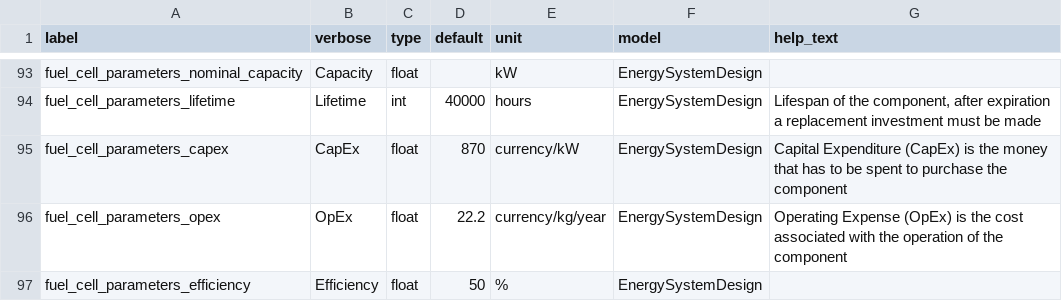
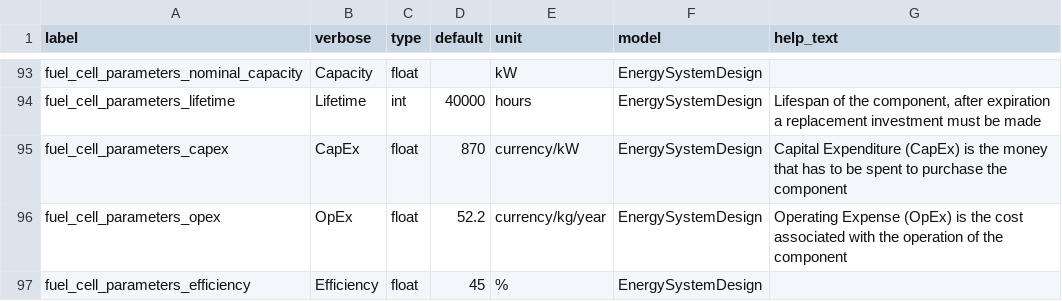
Before and after one commit to rl-institut/offgridplanner-thailand, a CSV file: offgridplanner/static/data/form_parameters.csv, drawn as a sheet; only a part is shown, gaps mark what is left out.

```diff
--- a/offgridplanner/static/data/form_parameters.csv
+++ b/offgridplanner/static/data/form_parameters.csv
@@ -95,3 +95,3 @@ fuel_cell_parameters_lifetime,Lifetime,int,40000,hours,EnergySystemDesign,"Lifes
 fuel_cell_parameters_capex,CapEx,float,870,currency/kW,EnergySystemDesign,Capital Expenditure (CapEx) is the money that has to be spent to purchase the component
-fuel_cell_parameters_opex,OpEx,float,22.2,currency/kg/year,EnergySystemDesign,Operating Expense (OpEx) is the cost associated with the operation of the component
-fuel_cell_parameters_efficiency,Efficiency,float,50,%,EnergySystemDesign,
+fuel_cell_parameters_opex,OpEx,float,52.2,currency/kg/year,EnergySystemDesign,Operating Expense (OpEx) is the cost associated with the operation of the component
+fuel_cell_parameters_efficiency,Efficiency,float,45,%,EnergySystemDesign,
```
Also changed, not shown: 1 other file.
